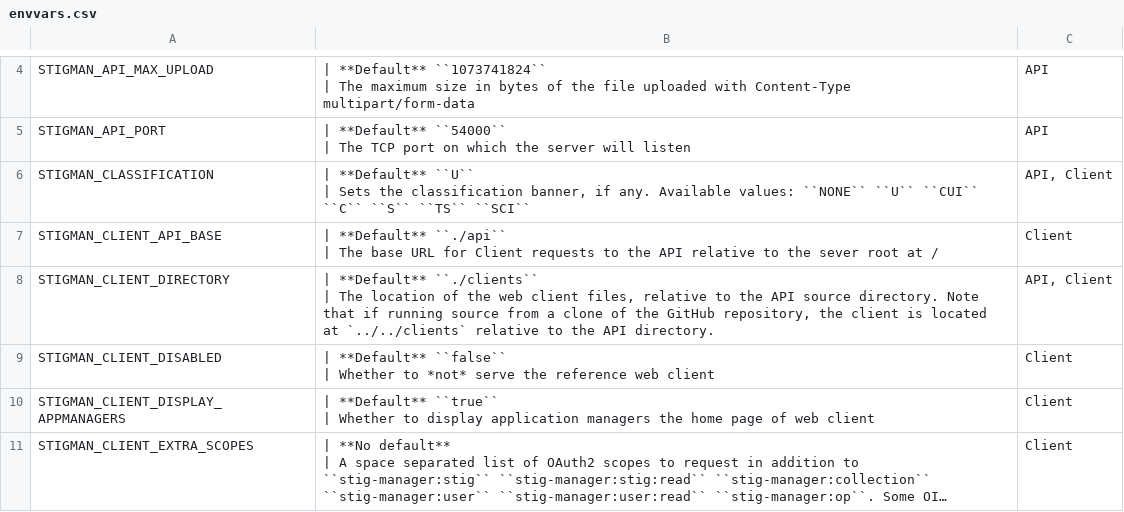
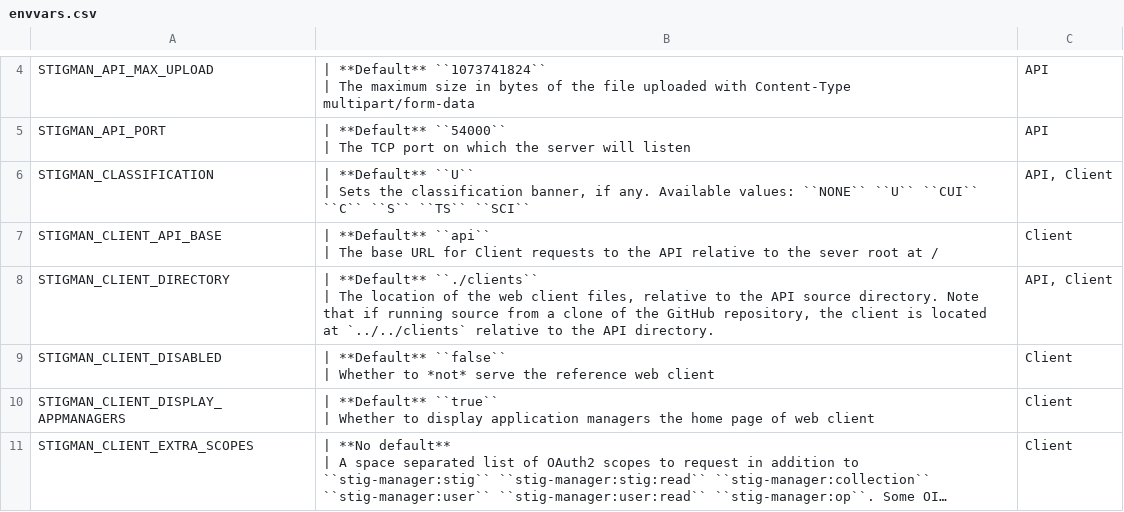
Before and after one commit to NUWCDIVNPT/stig-manager, a CSV file: docs/installation-and-setup/envvars.csv, drawn as a sheet; only a part is shown, gaps mark what is left out; long unchanged cells end in ….

```diff
--- a/docs/installation-and-setup/envvars.csv
+++ b/docs/installation-and-setup/envvars.csv
@@ -11,4 +11,4 @@
 | Sets the classification banner, if any. Available values: ``NONE`` ``U`` ``CUI`` ``C`` ``S`` ``TS`` ``SCI`` ","API, Client"
-"STIGMAN_CLIENT_API_BASE","| **Default** ``./api``
-| The base URL for Client requests to the API relative to the sever root at / ","Client"
+"STIGMAN_CLIENT_API_BASE","| **Default** ``api``
+| The base URL for Client requests to the API relative to the sever root at / ","Client"
 "STIGMAN_CLIENT_DIRECTORY","| **Default** ``./clients``
```
Also changed, not shown: 2 other files.
